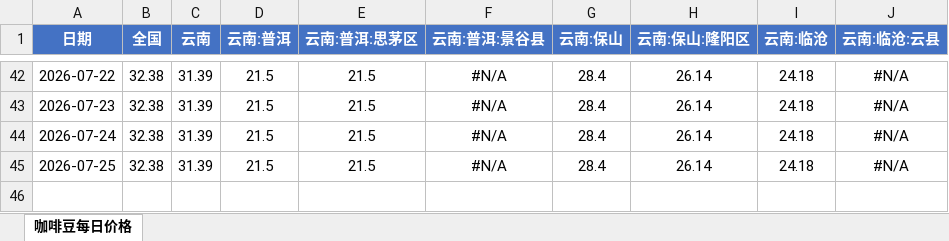
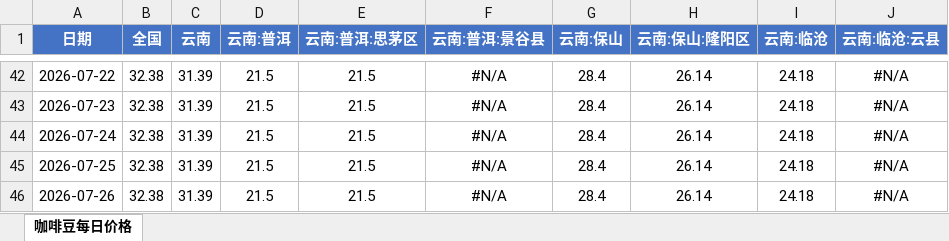
Before and after one commit to 2368846312-oss/coffee-price-spider, an Excel workbook: 咖啡豆每日价格.xlsx, sheet 咖啡豆每日价格, drawn as a sheet; only a part is shown, gaps mark what is left out; values as stored, in another font and other column widths than the file's, no borders; the diff names each change by its address in the sheet, - before the commit and + after, or states it on an @@ line.

```diff
--- a/咖啡豆每日价格.xlsx (sheet 咖啡豆每日价格)
+++ b/咖啡豆每日价格.xlsx (sheet 咖啡豆每日价格)
+row 46: 2026-07-26 | 32.38 | 31.39 | 21.5 | 21.5 | #N/A | 28.4 | 26.14 | 24.18 | #N/A
```
Also changed, not shown: coffee_stocks_history.xlsx.
